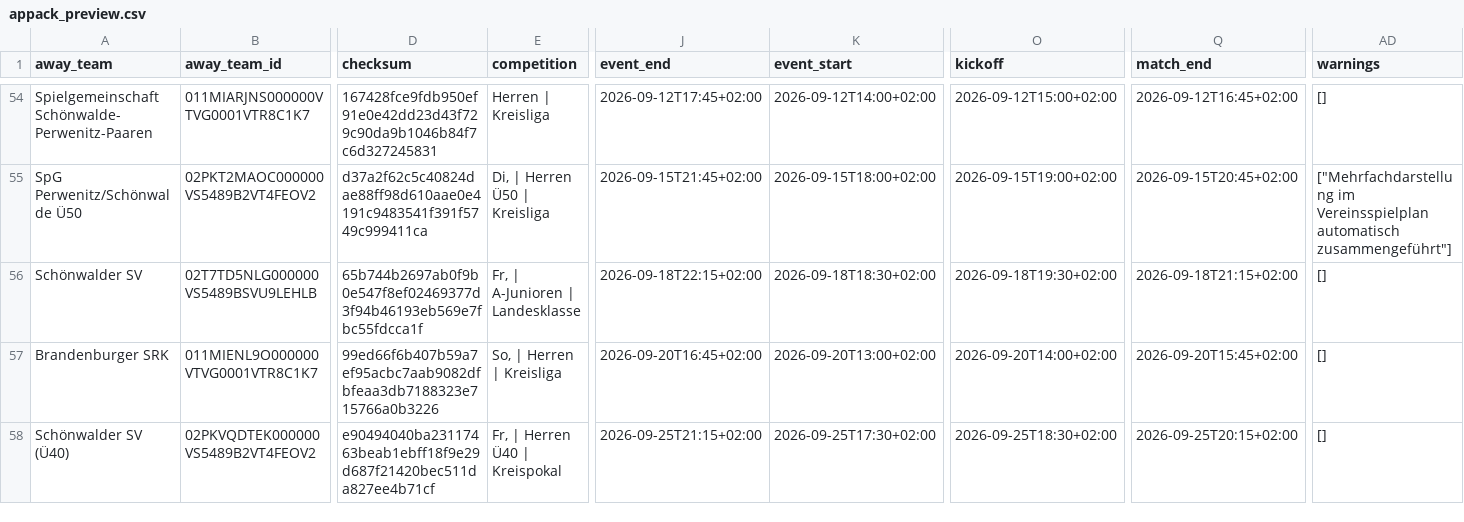
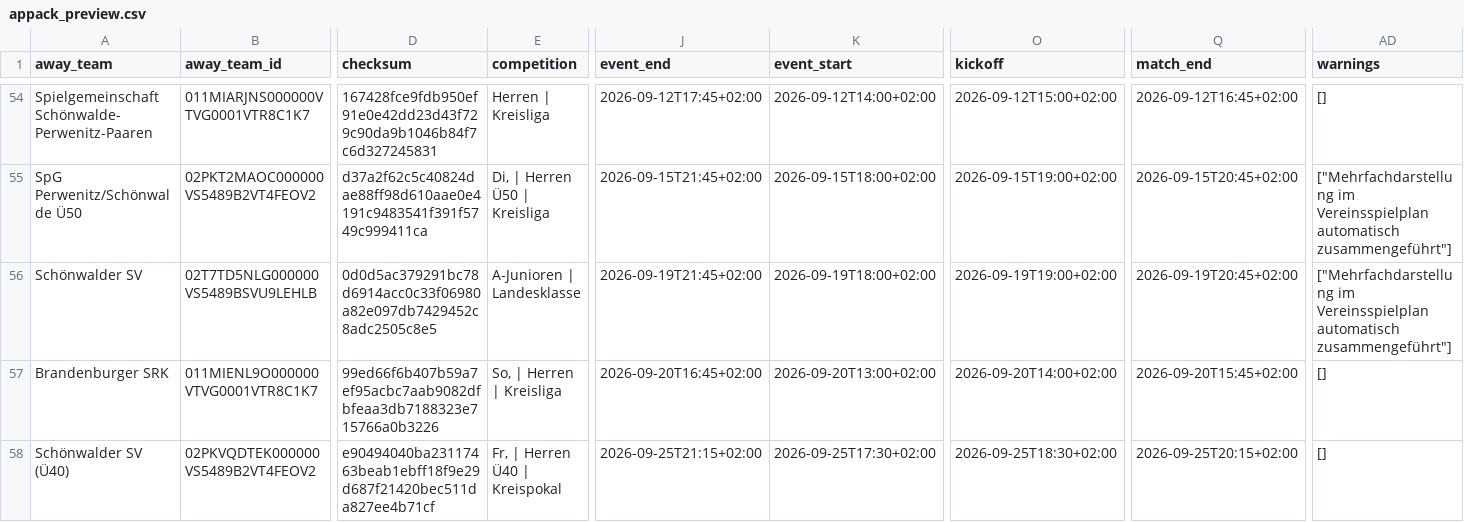
Before and after one commit to Rohdeo87/ssv53-heimspiele, a CSV file: public/appack_preview.csv, drawn as a sheet; only a part is shown, gaps mark what is left out; the diff names each change by its address in the sheet, - before the commit and + after, or states it on an @@ line.

```diff
--- a/public/appack_preview.csv
+++ b/public/appack_preview.csv
-D56 (checksum): 65b744b2697ab0f9b0e547f8ef02469377d3f94b46193eb569e7fbc55fdcca1f
+D56 (checksum): 0d0d5ac379291bc78d6914acc0c33f06980a82e097db7429452c8adc2505c8e5
-E56 (competition): Fr, | A-Junioren | Landesklasse
+E56 (competition): A-Junioren | Landesklasse
-J56 (event_end): 2026-09-18T22:15+02:00
+J56 (event_end): 2026-09-19T21:45+02:00
-K56 (event_start): 2026-09-18T18:30+02:00
+K56 (event_start): 2026-09-19T18:00+02:00
-O56 (kickoff): 2026-09-18T19:30+02:00
+O56 (kickoff): 2026-09-19T19:00+02:00
-Q56 (match_end): 2026-09-18T21:15+02:00
+Q56 (match_end): 2026-09-19T20:45+02:00
-AD56 (warnings): []
+AD56 (warnings): ["Mehrfachdarstellung im Vereinsspielplan automatisch zusammengeführt"]
```
Also changed, not shown: 16 other files.
